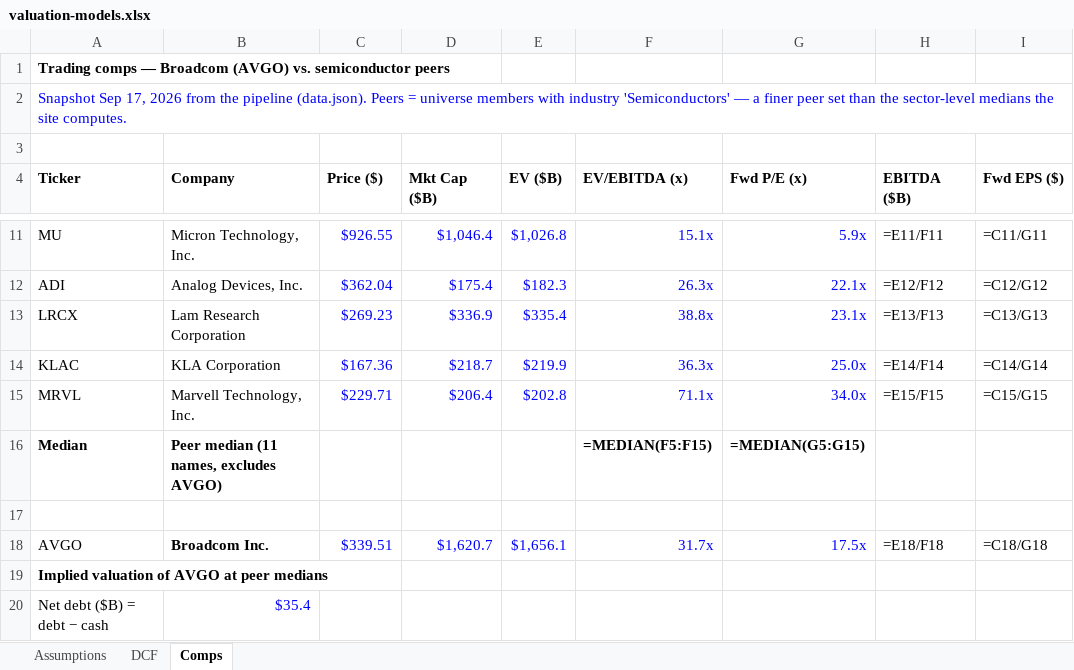
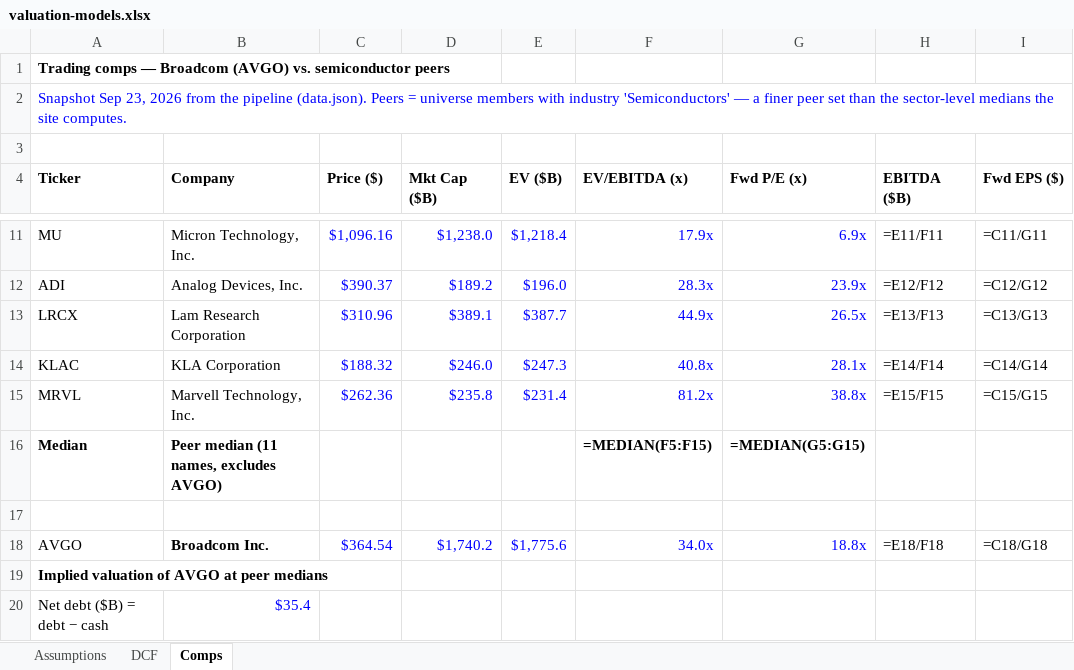
Before and after one commit to barbarzilay100-coder/equity-research-terminal, an Excel workbook: docs/valuation-models.xlsx, sheet Comps, drawn as a sheet; only a part is shown, gaps mark what is left out; values as stored, in another font and other column widths than the file's, no borders; formulas without a stored value are shown as written; the diff covers the shown part only; the diff names each change by its address in the sheet, - before the commit and + after, or states it on an @@ line.

```diff
--- a/docs/valuation-models.xlsx (sheet Comps)
+++ b/docs/valuation-models.xlsx (sheet Comps)
-A2 (Ticker): Snapshot Sep 17, 2026 from…
+A2 (Ticker): Snapshot Sep 23, 2026 from…
-C11 (Price ($)): $926.55
+C11 (Price ($)): $1,096.16
-D11 (Mkt Cap ($B)): $1,046.4
+D11 (Mkt Cap ($B)): $1,238.0
-E11 (EV ($B)): $1,026.8
+E11 (EV ($B)): $1,218.4
-F11 (EV/EBITDA (x)): 15.1x
+F11 (EV/EBITDA (x)): 17.9x
-G11 (Fwd P/E (x)): 5.9x
+G11 (Fwd P/E (x)): 6.9x
-C12 (Price ($)): $362.04
+C12 (Price ($)): $390.37
-D12 (Mkt Cap ($B)): $175.4
+D12 (Mkt Cap ($B)): $189.2
-E12 (EV ($B)): $182.3
+E12 (EV ($B)): $196.0
-F12 (EV/EBITDA (x)): 26.3x
+F12 (EV/EBITDA (x)): 28.3x
-G12 (Fwd P/E (x)): 22.1x
+G12 (Fwd P/E (x)): 23.9x
-C13 (Price ($)): $269.23
+C13 (Price ($)): $310.96
-D13 (Mkt Cap ($B)): $336.9
+D13 (Mkt Cap ($B)): $389.1
-E13 (EV ($B)): $335.4
+E13 (EV ($B)): $387.7
-F13 (EV/EBITDA (x)): 38.8x
+F13 (EV/EBITDA (x)): 44.9x
-G13 (Fwd P/E (x)): 23.1x
+G13 (Fwd P/E (x)): 26.5x
-C14 (Price ($)): $167.36
+C14 (Price ($)): $188.32
-D14 (Mkt Cap ($B)): $218.7
+D14 (Mkt Cap ($B)): $246.0
-E14 (EV ($B)): $219.9
+E14 (EV ($B)): $247.3
-F14 (EV/EBITDA (x)): 36.3x
+F14 (EV/EBITDA (x)): 40.8x
-G14 (Fwd P/E (x)): 25.0x
+G14 (Fwd P/E (x)): 28.1x
-C15 (Price ($)): $229.71
+C15 (Price ($)): $262.36
-D15 (Mkt Cap ($B)): $206.4
+D15 (Mkt Cap ($B)): $235.8
-E15 (EV ($B)): $202.8
+E15 (EV ($B)): $231.4
-F15 (EV/EBITDA (x)): 71.1x
+F15 (EV/EBITDA (x)): 81.2x
-G15 (Fwd P/E (x)): 34.0x
+G15 (Fwd P/E (x)): 38.8x
-C18 (Price ($)): $339.51
+C18 (Price ($)): $364.54
-D18 (Mkt Cap ($B)): $1,620.7
+D18 (Mkt Cap ($B)): $1,740.2
-E18 (EV ($B)): $1,656.1
+E18 (EV ($B)): $1,775.6
-F18 (EV/EBITDA (x)): 31.7x
+F18 (EV/EBITDA (x)): 34.0x
-G18 (Fwd P/E (x)): 17.5x
+G18 (Fwd P/E (x)): 18.8x
```
Also changed, not shown: 30 edited cells elsewhere in this sheet, sheet Assumptions, 8 other files.
